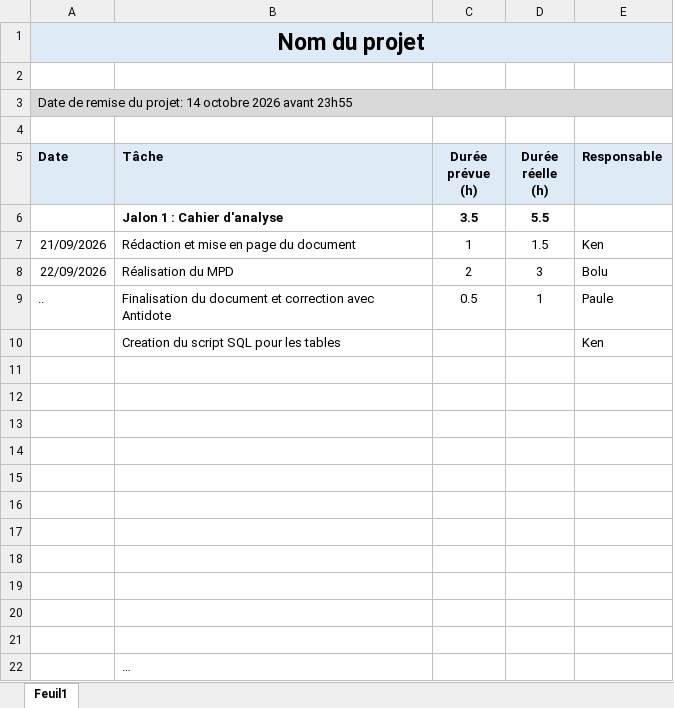
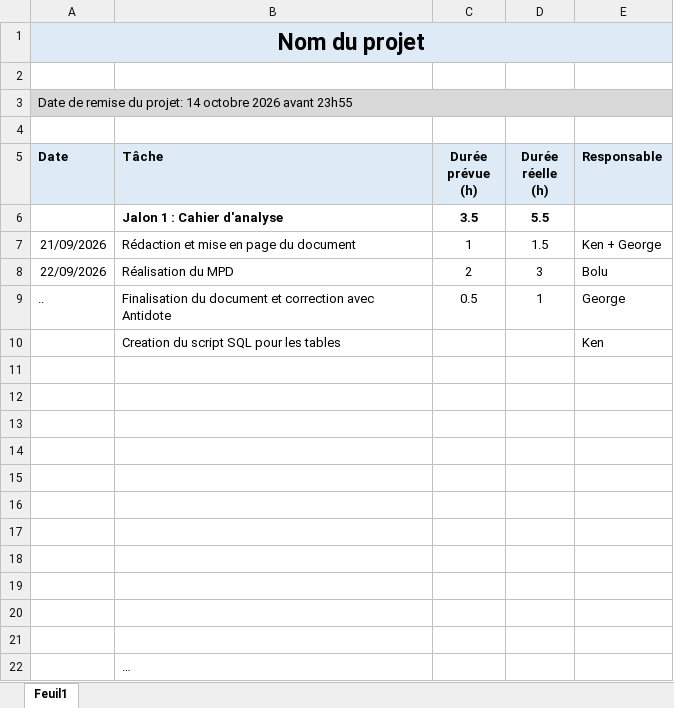
Before and after one commit to Arhessis/Hotel-Beach-Health-Inc., an Excel workbook: Gestion du projet.xlsx, sheet Feuil1, drawn as a sheet; values as stored, in another font and other column widths than the file's, no borders; the diff names each change by its address in the sheet, - before the commit and + after, or states it on an @@ line.

Commit message:
Update Gestion du projet.xlsx

```diff
--- a/Gestion du projet.xlsx (sheet Feuil1)
+++ b/Gestion du projet.xlsx (sheet Feuil1)
-E7 (Responsable): Ken
+E7 (Responsable): Ken + George
-E9 (Responsable): Paule
+E9 (Responsable): George
```
